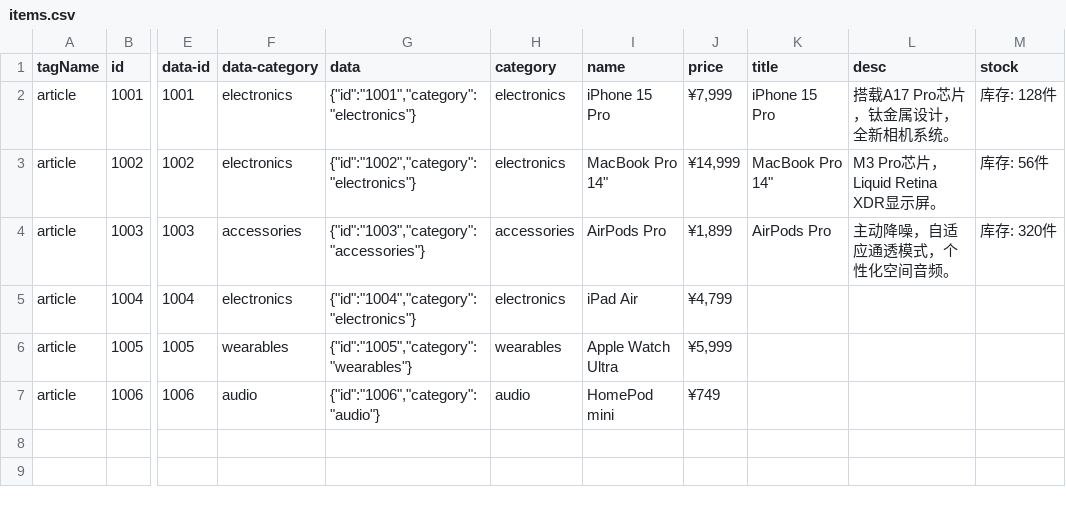
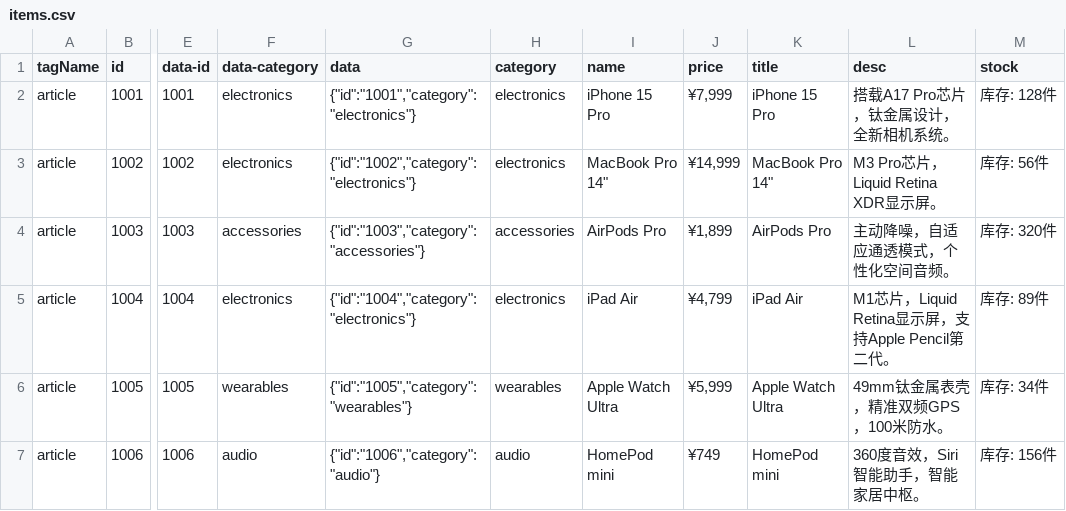
Before and after one commit to 3229934140-123456/h051682, a CSV file: reports/items.csv, drawn as a sheet; only a part is shown, gaps mark what is left out; the diff names each change by its address in the sheet, - before the commit and + after, or states it on an @@ line.

```diff
--- a/reports/items.csv
+++ b/reports/items.csv
-K5 (title): (empty)
+K5 (title): iPad Air
-L5 (desc): (empty)
+L5 (desc): M1芯片，Liquid Retina显示屏，支持Apple Pencil第二代。
-M5 (stock): (empty)
+M5 (stock): 库存: 89件
-K6 (title): (empty)
+K6 (title): Apple Watch Ultra
-L6 (desc): (empty)
+L6 (desc): 49mm钛金属表壳，精准双频GPS，100米防水。
-M6 (stock): (empty)
+M6 (stock): 库存: 34件
-K7 (title): (empty)
+K7 (title): HomePod mini
-L7 (desc): (empty)
+L7 (desc): 360度音效，Siri智能助手，智能家居中枢。
-M7 (stock): (empty)
+M7 (stock): 库存: 156件
```
Also changed, not shown: 13 other files.
